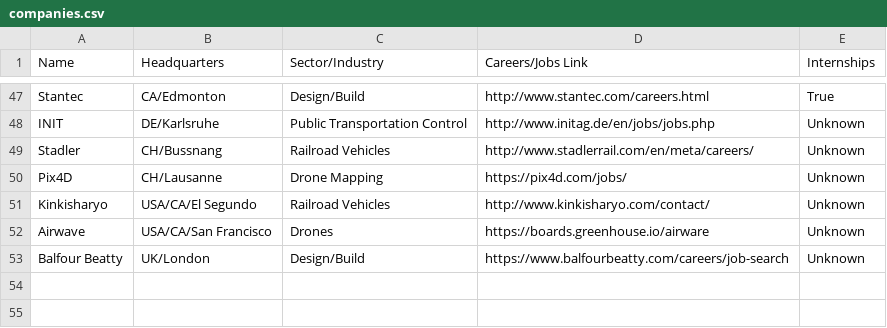
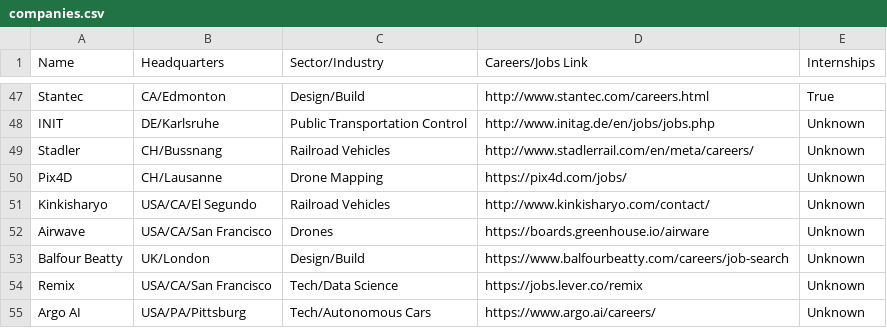
Before and after one commit to davidbailey/tum, a CSV file: companies.csv, drawn as a sheet; only a part is shown, gaps mark what is left out; the diff names each change by its address in the sheet, - before the commit and + after, or states it on an @@ line.

Commit message:
Update companies.csv

```diff
--- a/companies.csv
+++ b/companies.csv
+row 54: Remix | USA/CA/San Francisco | Tech/Data Science | https://jobs.lever.co/remix | Unknown
+row 55: Argo AI | USA/PA/Pittsburg | Tech/Autonomous Cars | https://www.argo.ai/careers/ | Unknown
```
